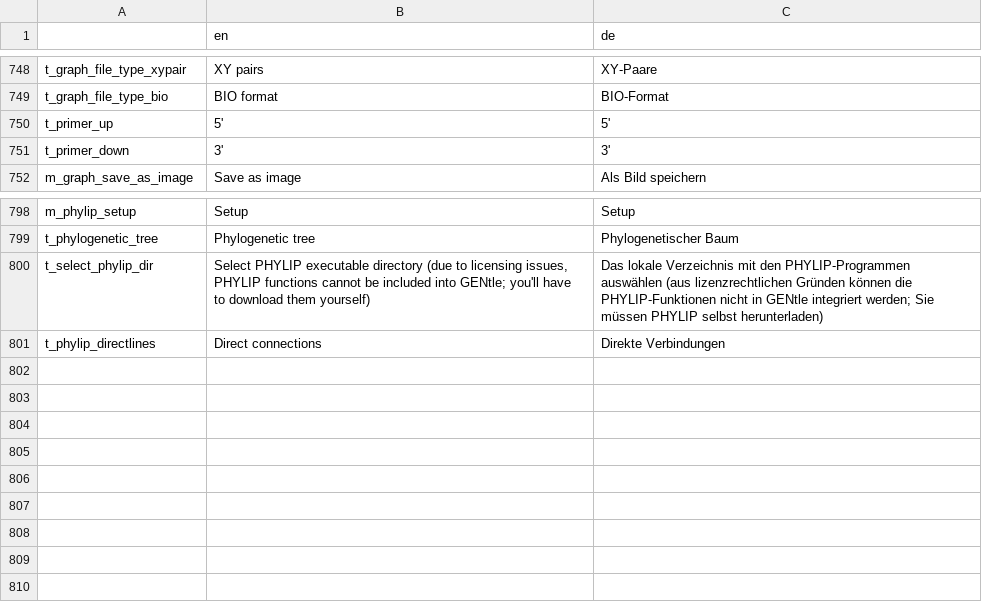
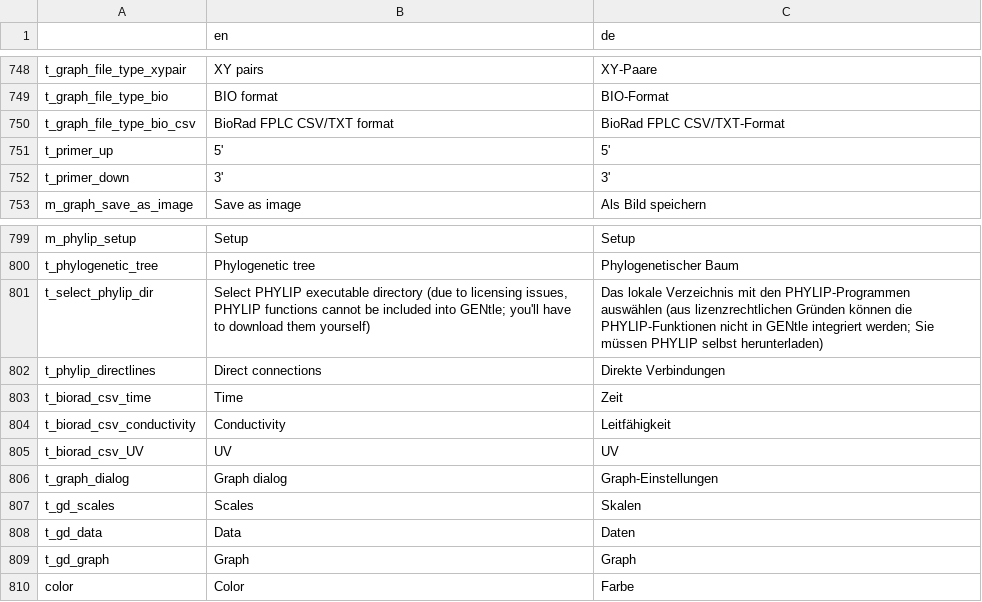
Before and after one commit to GENtle-persons/gentle-m, a CSV file: trunk/variables.csv, drawn as a sheet; only a part is shown, gaps mark what is left out.

Commit message:
Graph improvements

```diff
--- a/trunk/variables.csv
+++ b/trunk/variables.csv
@@ -749,2 +749,3 @@
 "t_graph_file_type_bio","BIO format","BIO-Format"
+"t_graph_file_type_bio_csv","BioRad FPLC CSV/TXT format","BioRad FPLC CSV/TXT-Format"
 "t_primer_up","5'","5'"
@@ -801 +802,9 @@
 "t_phylip_directlines","Direct connections","Direkte Verbindungen"
+"t_biorad_csv_time","Time","Zeit"
+"t_biorad_csv_conductivity","Conductivity","Leitfähigkeit"
+"t_biorad_csv_UV","UV","UV"
+"t_graph_dialog","Graph dialog","Graph-Einstellungen"
+"t_gd_scales","Scales","Skalen"
+"t_gd_data","Data","Daten"
+"t_gd_graph","Graph","Graph"
+"color","Color","Farbe"
```
Also changed, not shown: 7 other files.
